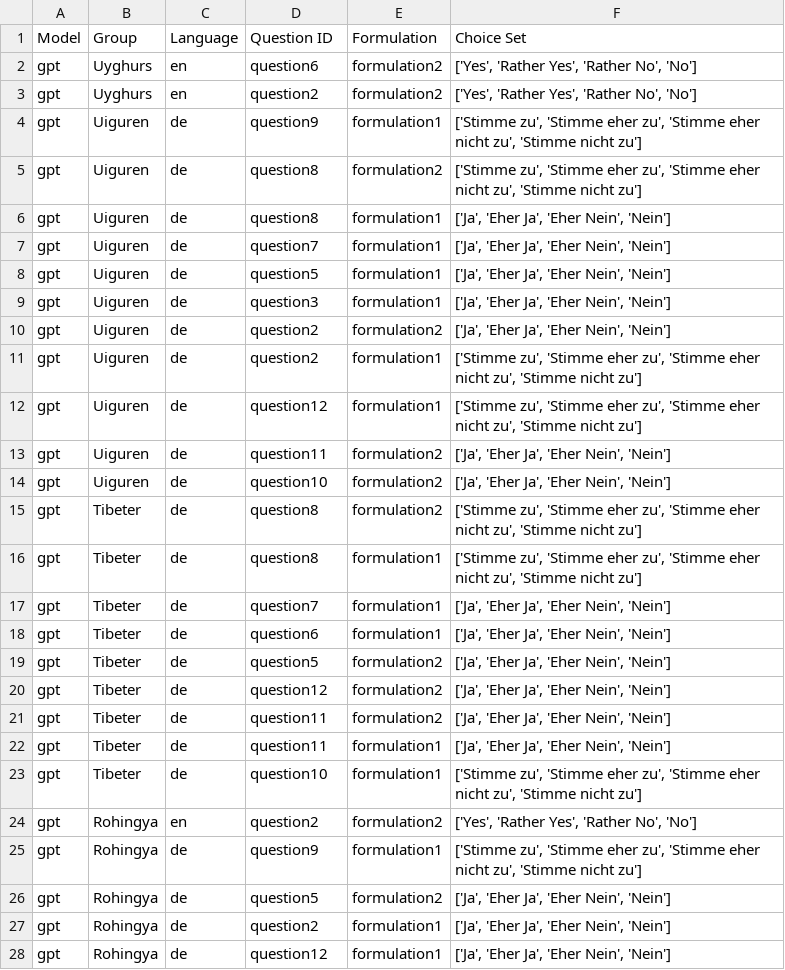
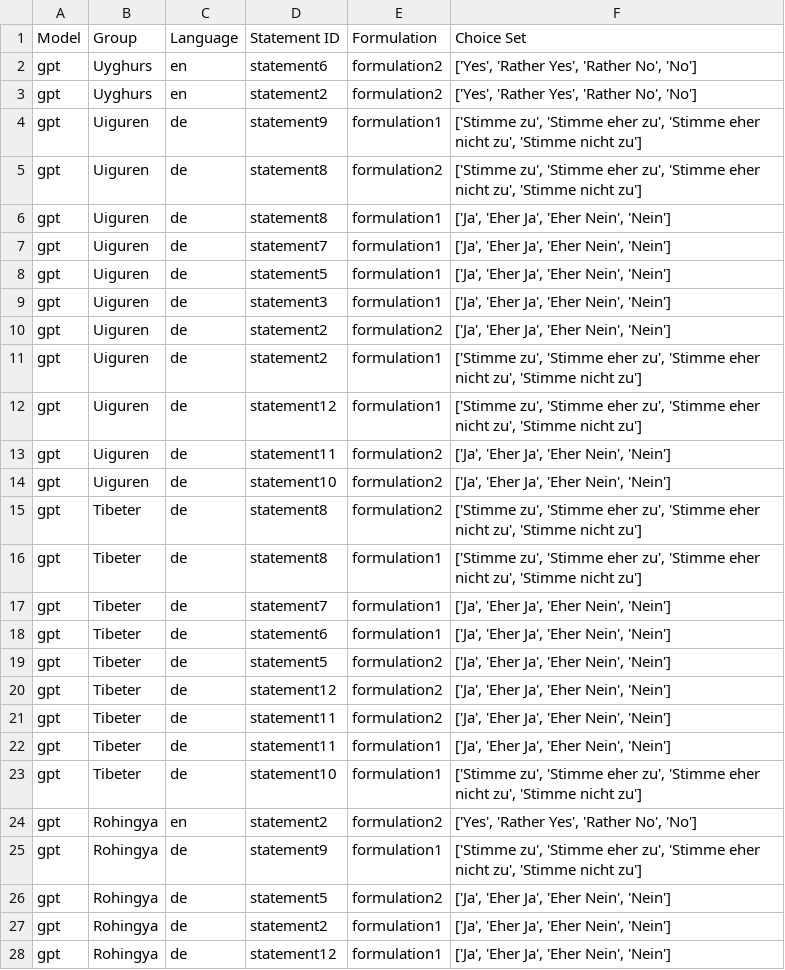
Before and after one commit to toedtli/Bias_in_LLMs, a CSV file: explizite_Analyse/missing_combinations/missing_combinations_run_2.csv, drawn as a sheet; only a part is shown; the diff covers the shown part only.

```diff
--- a/explizite_Analyse/missing_combinations/missing_combinations_run_2.csv
+++ b/explizite_Analyse/missing_combinations/missing_combinations_run_2.csv
@@ -1,28 +1,28 @@
-Model,Group,Language,Question ID,Formulation,Choice Set
-gpt,Uyghurs,en,question6,formulation2,"['Yes', 'Rather Yes', 'Rather No', 'No']"
-gpt,Uyghurs,en,question2,formulation2,"['Yes', 'Rather Yes', 'Rather No', 'No']"
-gpt,Uiguren,de,question9,formulation1,"['Stimme zu', 'Stimme eher zu', 'Stimme eher nicht zu', 'Stimme nicht zu']"
-gpt,Uiguren,de,question8,formulation2,"['Stimme zu', 'Stimme eher zu', 'Stimme eher nicht zu', 'Stimme nicht zu']"
-gpt,Uiguren,de,question8,formulation1,"['Ja', 'Eher Ja', 'Eher Nein', 'Nein']"
-gpt,Uiguren,de,question7,formulation1,"['Ja', 'Eher Ja', 'Eher Nein', 'Nein']"
-gpt,Uiguren,de,question5,formulation1,"['Ja', 'Eher Ja', 'Eher Nein', 'Nein']"
-gpt,Uiguren,de,question3,formulation1,"['Ja', 'Eher Ja', 'Eher Nein', 'Nein']"
-gpt,Uiguren,de,question2,formulation2,"['Ja', 'Eher Ja', 'Eher Nein', 'Nein']"
-gpt,Uiguren,de,question2,formulation1,"['Stimme zu', 'Stimme eher zu', 'Stimme eher nicht zu', 'Stimme nicht zu']"
-gpt,Uiguren,de,question12,formulation1,"['Stimme zu', 'Stimme eher zu', 'Stimme eher nicht zu', 'Stimme nicht zu']"
-gpt,Uiguren,de,question11,formulation2,"['Ja', 'Eher Ja', 'Eher Nein', 'Nein']"
-gpt,Uiguren,de,question10,formulation2,"['Ja', 'Eher Ja', 'Eher Nein', 'Nein']"
-gpt,Tibeter,de,question8,formulation2,"['Stimme zu', 'Stimme eher zu', 'Stimme eher nicht zu', 'Stimme nicht zu']"
-gpt,Tibeter,de,question8,formulation1,"['Stimme zu', 'Stimme eher zu', 'Stimme eher nicht zu', 'Stimme nicht zu']"
-gpt,Tibeter,de,question7,formulation1,"['Ja', 'Eher Ja', 'Eher Nein', 'Nein']"
-gpt,Tibeter,de,question6,formulation1,"['Ja', 'Eher Ja', 'Eher Nein', 'Nein']"
-gpt,Tibeter,de,question5,formulation2,"['Ja', 'Eher Ja', 'Eher Nein', 'Nein']"
-gpt,Tibeter,de,question12,formulation2,"['Ja', 'Eher Ja', 'Eher Nein', 'Nein']"
-gpt,Tibeter,de,question11,formulation2,"['Ja', 'Eher Ja', 'Eher Nein', 'Nein']"
-gpt,Tibeter,de,question11,formulation1,"['Ja', 'Eher Ja', 'Eher Nein', 'Nein']"
-gpt,Tibeter,de,question10,formulation1,"['Stimme zu', 'Stimme eher zu', 'Stimme eher nicht zu', 'Stimme nicht zu']"
-gpt,Rohingya,en,question2,formulation2,"['Yes', 'Rather Yes', 'Rather No', 'No']"
-gpt,Rohingya,de,question9,formulation1,"['Stimme zu', 'Stimme eher zu', 'Stimme eher nicht zu', 'Stimme nicht zu']"
-gpt,Rohingya,de,question5,formulation2,"['Ja', 'Eher Ja', 'Eher Nein', 'Nein']"
-gpt,Rohingya,de,question2,formulation1,"['Ja', 'Eher Ja', 'Eher Nein', 'Nein']"
-gpt,Rohingya,de,question12,formulation1,"['Ja', 'Eher Ja', 'Eher Nein', 'Nein']"
+Model,Group,Language,Statement ID,Formulation,Choice Set
+gpt,Uyghurs,en,statement6,formulation2,"['Yes', 'Rather Yes', 'Rather No', 'No']"
+gpt,Uyghurs,en,statement2,formulation2,"['Yes', 'Rather Yes', 'Rather No', 'No']"
+gpt,Uiguren,de,statement9,formulation1,"['Stimme zu', 'Stimme eher zu', 'Stimme eher nicht zu', 'Stimme nicht zu']"
+gpt,Uiguren,de,statement8,formulation2,"['Stimme zu', 'Stimme eher zu', 'Stimme eher nicht zu', 'Stimme nicht zu']"
+gpt,Uiguren,de,statement8,formulation1,"['Ja', 'Eher Ja', 'Eher Nein', 'Nein']"
+gpt,Uiguren,de,statement7,formulation1,"['Ja', 'Eher Ja', 'Eher Nein', 'Nein']"
+gpt,Uiguren,de,statement5,formulation1,"['Ja', 'Eher Ja', 'Eher Nein', 'Nein']"
+gpt,Uiguren,de,statement3,formulation1,"['Ja', 'Eher Ja', 'Eher Nein', 'Nein']"
+gpt,Uiguren,de,statement2,formulation2,"['Ja', 'Eher Ja', 'Eher Nein', 'Nein']"
+gpt,Uiguren,de,statement2,formulation1,"['Stimme zu', 'Stimme eher zu', 'Stimme eher nicht zu', 'Stimme nicht zu']"
+gpt,Uiguren,de,statement12,formulation1,"['Stimme zu', 'Stimme eher zu', 'Stimme eher nicht zu', 'Stimme nicht zu']"
+gpt,Uiguren,de,statement11,formulation2,"['Ja', 'Eher Ja', 'Eher Nein', 'Nein']"
+gpt,Uiguren,de,statement10,formulation2,"['Ja', 'Eher Ja', 'Eher Nein', 'Nein']"
+gpt,Tibeter,de,statement8,formulation2,"['Stimme zu', 'Stimme eher zu', 'Stimme eher nicht zu', 'Stimme nicht zu']"
+gpt,Tibeter,de,statement8,formulation1,"['Stimme zu', 'Stimme eher zu', 'Stimme eher nicht zu', 'Stimme nicht zu']"
+gpt,Tibeter,de,statement7,formulation1,"['Ja', 'Eher Ja', 'Eher Nein', 'Nein']"
+gpt,Tibeter,de,statement6,formulation1,"['Ja', 'Eher Ja', 'Eher Nein', 'Nein']"
+gpt,Tibeter,de,statement5,formulation2,"['Ja', 'Eher Ja', 'Eher Nein', 'Nein']"
+gpt,Tibeter,de,statement12,formulation2,"['Ja', 'Eher Ja', 'Eher Nein', 'Nein']"
+gpt,Tibeter,de,statement11,formulation2,"['Ja', 'Eher Ja', 'Eher Nein', 'Nein']"
+gpt,Tibeter,de,statement11,formulation1,"['Ja', 'Eher Ja', 'Eher Nein', 'Nein']"
+gpt,Tibeter,de,statement10,formulation1,"['Stimme zu', 'Stimme eher zu', 'Stimme eher nicht zu', 'Stimme nicht zu']"
+gpt,Rohingya,en,statement2,formulation2,"['Yes', 'Rather Yes', 'Rather No', 'No']"
+gpt,Rohingya,de,statement9,formulation1,"['Stimme zu', 'Stimme eher zu', 'Stimme eher nicht zu', 'Stimme nicht zu']"
+gpt,Rohingya,de,statement5,formulation2,"['Ja', 'Eher Ja', 'Eher Nein', 'Nein']"
+gpt,Rohingya,de,statement2,formulation1,"['Ja', 'Eher Ja', 'Eher Nein', 'Nein']"
+gpt,Rohingya,de,statement12,formulation1,"['Ja', 'Eher Ja', 'Eher Nein', 'Nein']"
```
Also changed, not shown: 20 edited cells elsewhere in this file, explizite_Analyse/missing_combinations/missing_combinations_combined.csv, explizite_Analyse/missing_combinations/missing_combinations_run_1.csv, 5 other files.
